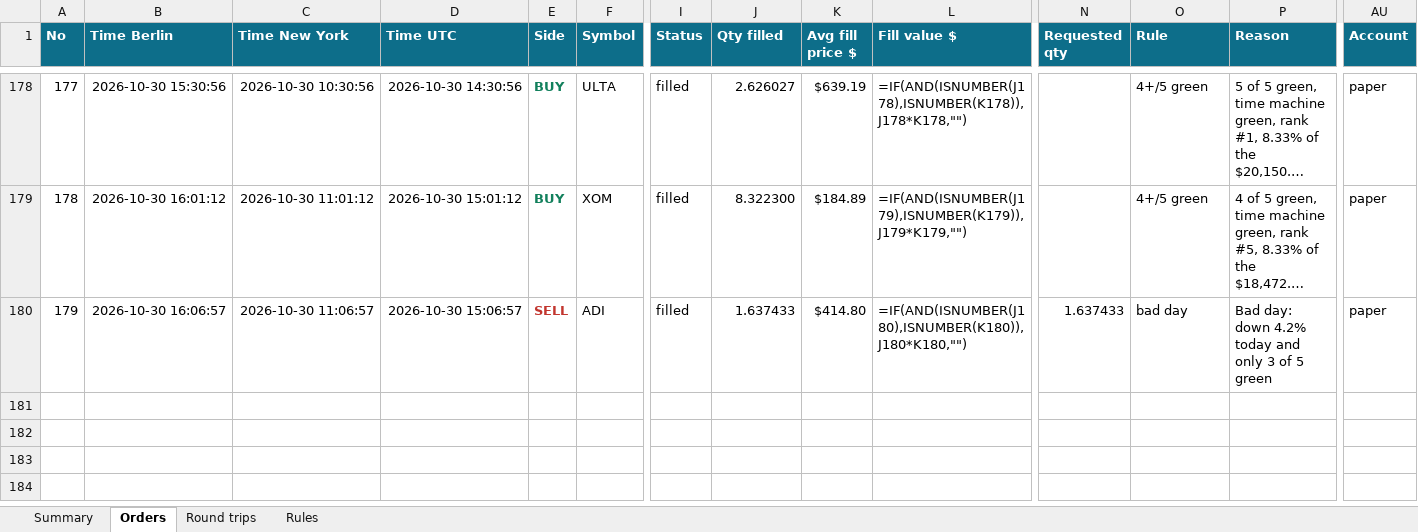
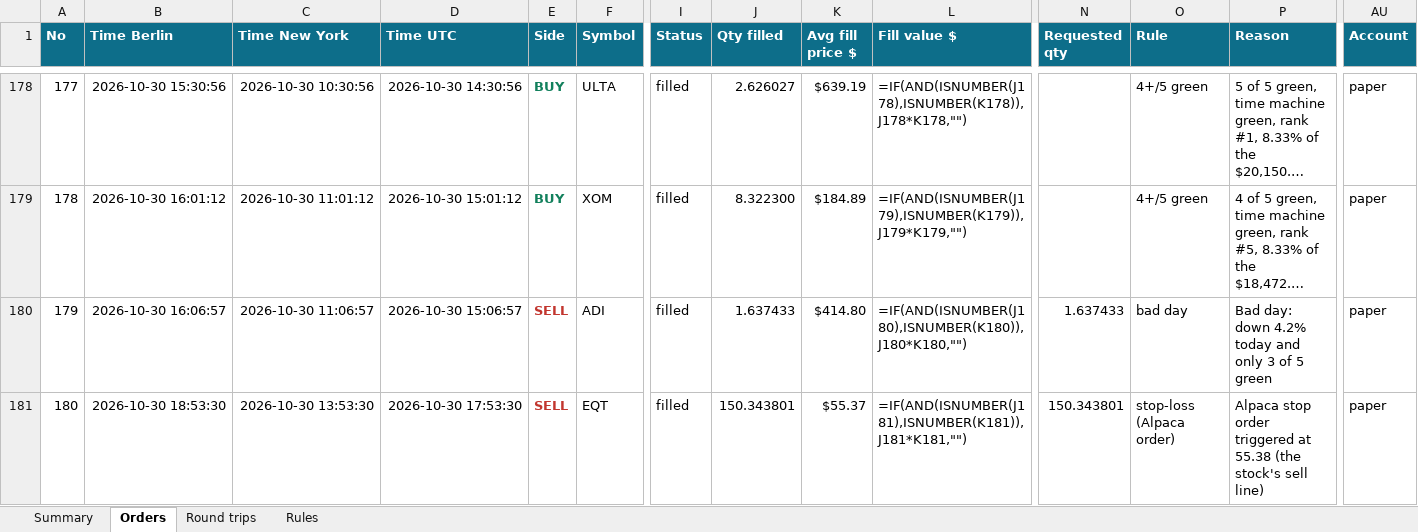
Before and after one commit to minto2196/my-claude-trade, an Excel workbook: trade-records/excel/2026-W44_2026-10-26.xlsx, sheet Orders, drawn as a sheet; only a part is shown, gaps mark what is left out; long unchanged cells end in …; values as stored, in another font and other column widths than the file's, no borders; formulas without a stored value are shown as written; table styles not drawn; rows hold the shown columns only; the diff names each change by its address in the sheet, - before the commit and + after, or states it on an @@ line.

Commit message:
records: 2026-10-30 17:57 UTC

```diff
--- a/trade-records/excel/2026-W44_2026-10-26.xlsx (sheet Orders)
+++ b/trade-records/excel/2026-W44_2026-10-26.xlsx (sheet Orders)
+row 181: 180 | 2026-10-30 18:53:30 | 2026-10-30 13:53:30 | 2026-10-30 17:53:30 | SELL | EQT | filled | 150.343801 | $55.37 | =IF(AND(ISNUMBER(J181),ISNUMBER(K181)),J181*K181,"") | 150.343801 | stop-loss (Alpaca order) | Alpaca stop order triggered at 55.38 (the stock's sell line) | paper
```
Also changed, not shown: sheet Summary, sheet Round trips, 4 other files.
